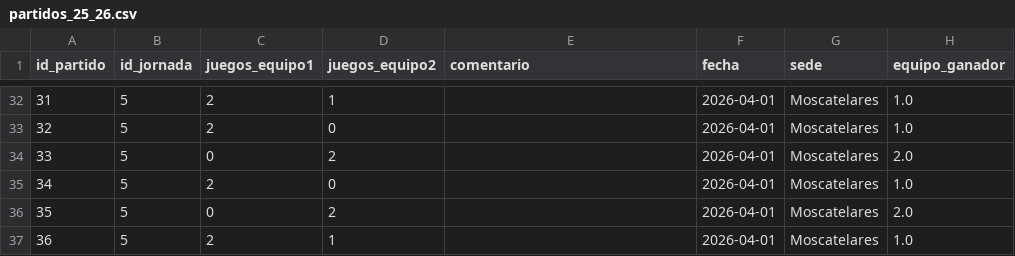
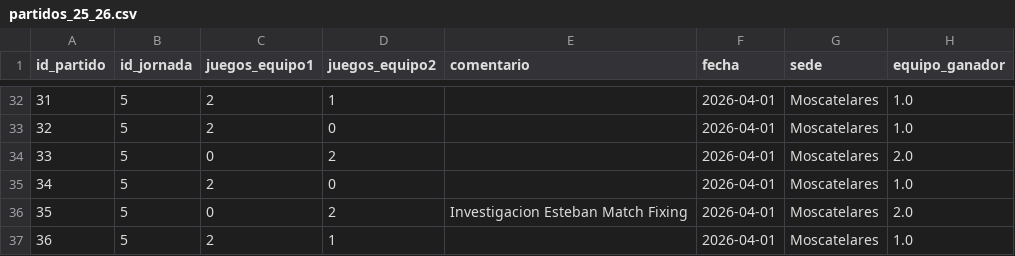
Before and after one commit to AlvarG12/padel_guimaneta, a CSV file: data/partidos_25_26.csv, drawn as a sheet; only a part is shown, gaps mark what is left out.

Commit message:
Update partidos_25_26.csv

```diff
--- a/data/partidos_25_26.csv
+++ b/data/partidos_25_26.csv
@@ -35,3 +35,3 @@ id_partido,id_jornada,juegos_equipo1,juegos_equipo2,comentario,fecha,sede,equipo
 34,5,2,0,,2026-04-01,Moscatelares,1.0
-35,5,0,2,,2026-04-01,Moscatelares,2.0
+35,5,0,2,Investigacion Esteban Match Fixing,2026-04-01,Moscatelares,2.0
 36,5,2,1,,2026-04-01,Moscatelares,1.0
```
